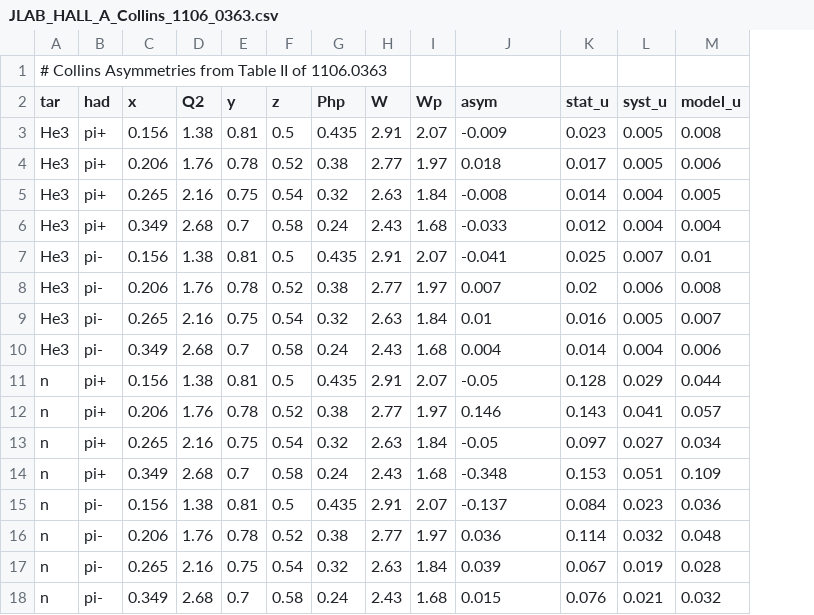
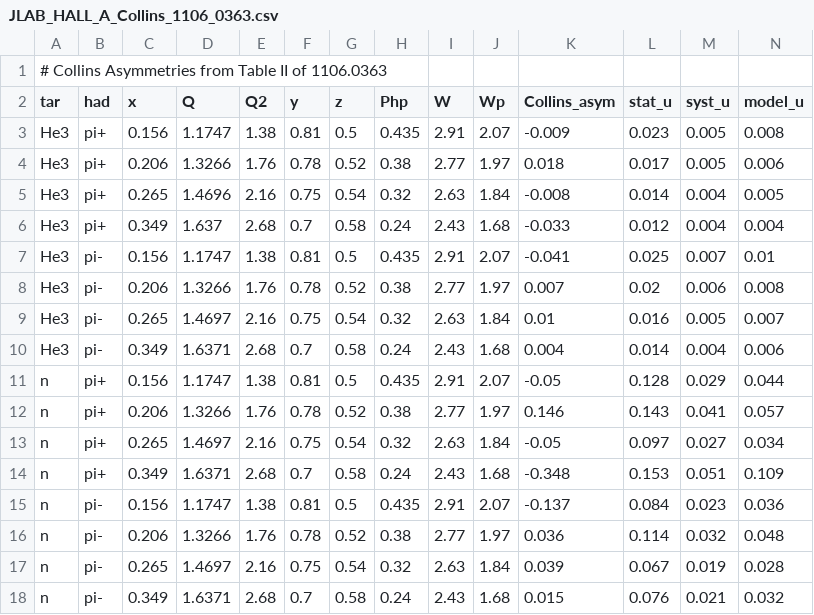
Before and after one commit to UCLA-TMD/Collins-CDKT-2021, a CSV file: data/JLab/JLAB_HALL_A_Collins_1106_0363.csv, drawn as a sheet; addresses are those after the commit; the diff names each change by its address in the sheet, - before the commit and + after, or states it on an @@ line.

```diff
--- a/data/JLab/JLAB_HALL_A_Collins_1106_0363.csv
+++ b/data/JLab/JLAB_HALL_A_Collins_1106_0363.csv
+column D (Q), rows 3-18: 1.1747 | 1.3266 | 1.4696 | 1.637 | 1.1747 | 1.3266 | 1.4697 | 1.6371 | 1.1747 | 1.3266 | 1.4697 | 1.6371 | 1.1747 | 1.3266 | 1.4697 | 1.6371
-K2: asym
+K2: Collins_asym
```
Also changed, not shown: data/COMPASS/x_COMPASS_Collins_1205_5121.csv, data/COMPASS/z_COMPASS_Collins_1205_5121.csv, 4 other files.
